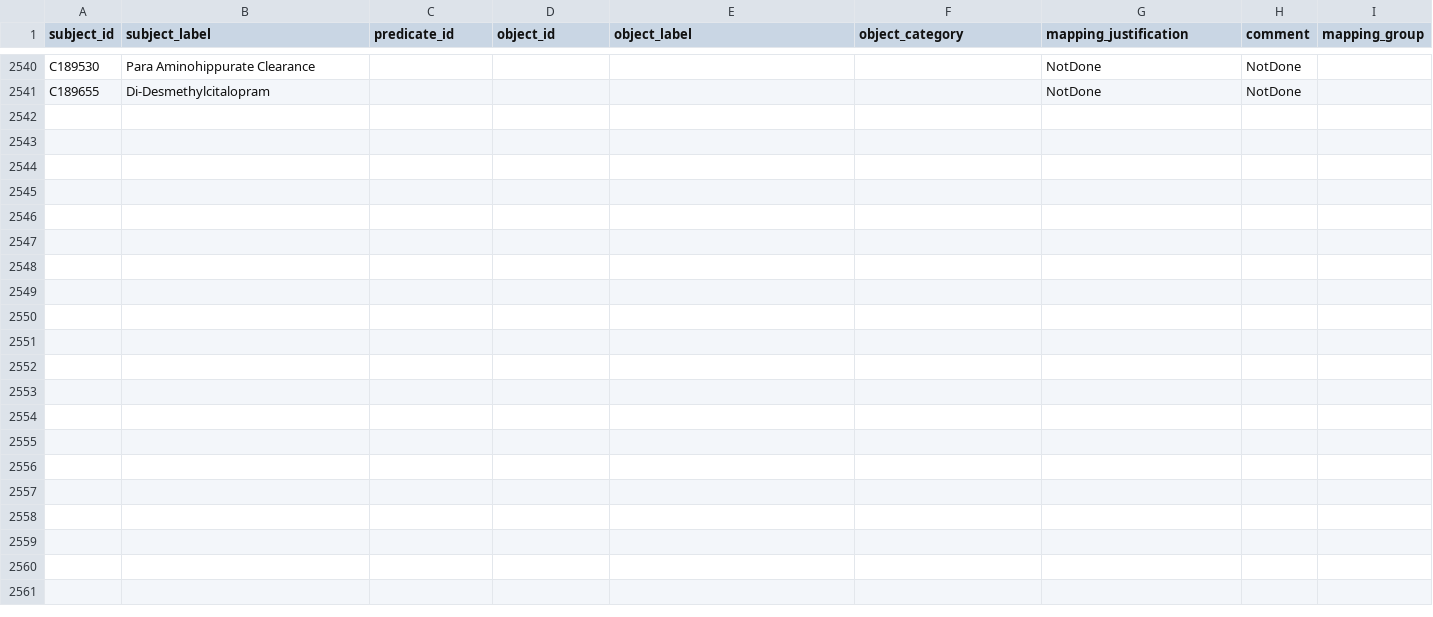
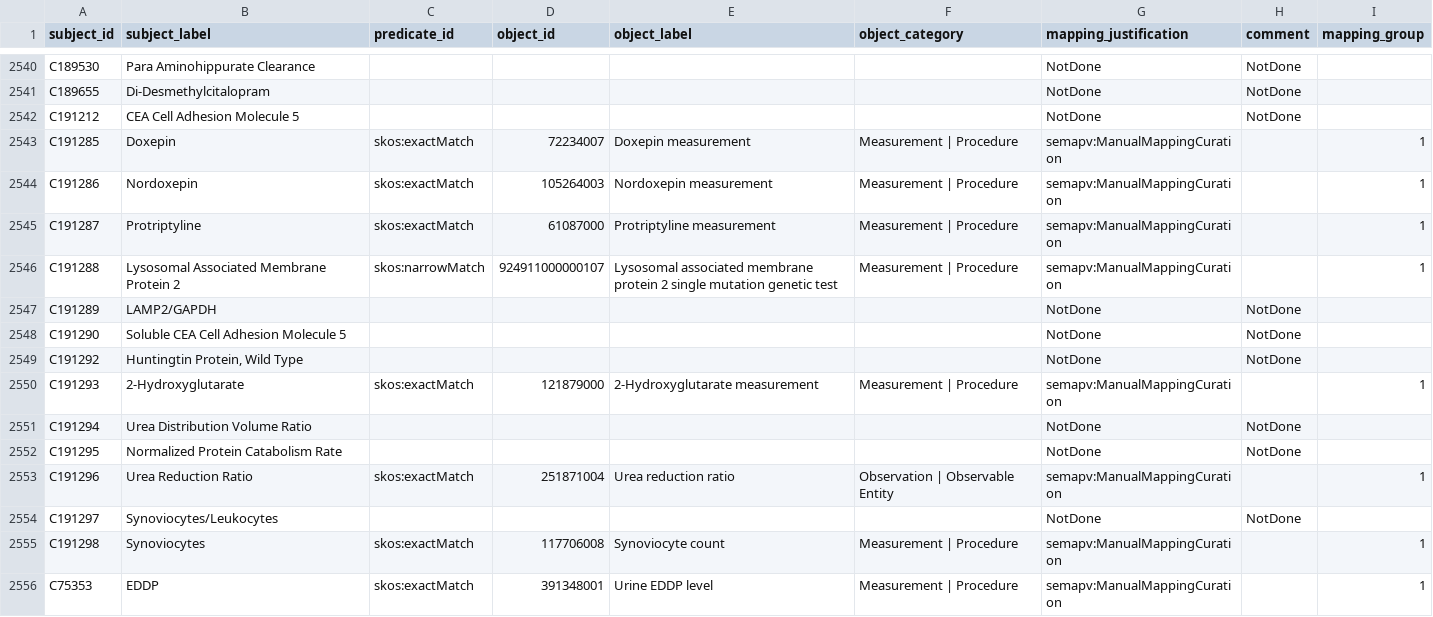
Before and after one commit to mi-erasmusmc/send-snomed-mappings, a TSV file: lab_test_name/labtestname_snomed.tsv, drawn as a sheet; only a part is shown, gaps mark what is left out; the diff names each change by its address in the sheet, - before the commit and + after, or states it on an @@ line.

```diff
--- a/lab_test_name/labtestname_snomed.tsv
+++ b/lab_test_name/labtestname_snomed.tsv
+row 2542: C191212 | CEA Cell Adhesion Molecule 5 |  |  |  |  | NotDone | NotDone
+row 2543: C191285 | Doxepin | skos:exactMatch | 72234007 | Doxepin measurement | Measurement | Procedure | semapv:ManualMappingCuration |  | 1
+row 2544: C191286 | Nordoxepin | skos:exactMatch | 105264003 | Nordoxepin measurement | Measurement | Procedure | semapv:ManualMappingCuration |  | 1
+row 2545: C191287 | Protriptyline | skos:exactMatch | 61087000 | Protriptyline measurement | Measurement | Procedure | semapv:ManualMappingCuration |  | 1
+row 2546: C191288 | Lysosomal Associated Membrane Protein 2 | skos:narrowMatch | 924911000000107 | Lysosomal associated membrane protein 2 single mutation genetic test | Measurement | Procedure | semapv:ManualMappingCuration |  | 1
+row 2547: C191289 | LAMP2/GAPDH |  |  |  |  | NotDone | NotDone
+row 2548: C191290 | Soluble CEA Cell Adhesion Molecule 5 |  |  |  |  | NotDone | NotDone
+row 2549: C191292 | Huntingtin Protein, Wild Type |  |  |  |  | NotDone | NotDone
+row 2550: C191293 | 2-Hydroxyglutarate | skos:exactMatch | 121879000 | 2-Hydroxyglutarate measurement | Measurement | Procedure | semapv:ManualMappingCuration |  | 1
+row 2551: C191294 | Urea Distribution Volume Ratio |  |  |  |  | NotDone | NotDone
+row 2552: C191295 | Normalized Protein Catabolism Rate |  |  |  |  | NotDone | NotDone
+row 2553: C191296 | Urea Reduction Ratio | skos:exactMatch | 251871004 | Urea reduction ratio | Observation | Observable Entity | semapv:ManualMappingCuration |  | 1
+row 2554: C191297 | Synoviocytes/Leukocytes |  |  |  |  | NotDone | NotDone
+row 2555: C191298 | Synoviocytes | skos:exactMatch | 117706008 | Synoviocyte count | Measurement | Procedure | semapv:ManualMappingCuration |  | 1
+row 2556: C75353 | EDDP | skos:exactMatch | 391348001 | Urine EDDP level | Measurement | Procedure | semapv:ManualMappingCuration |  | 1
```
Also changed, not shown: specimen/specimen_snomed.tsv, 1 other file.
